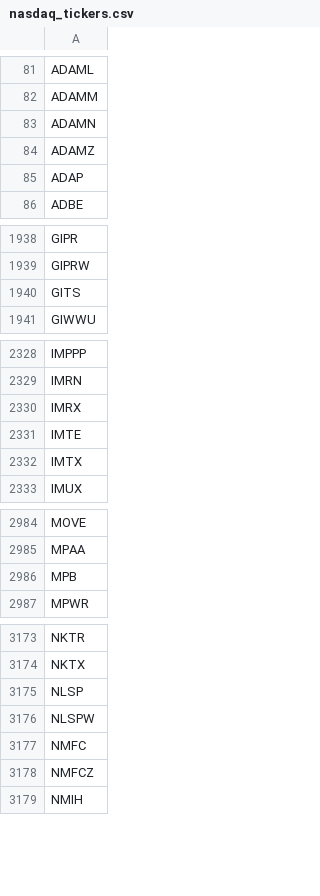
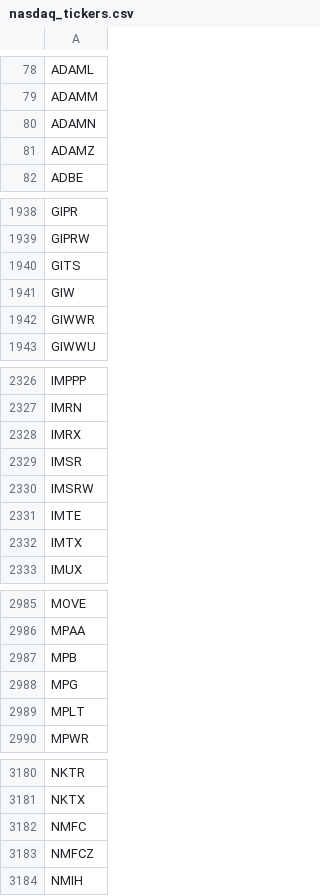
Before and after one commit to lsm914/finance, a CSV file: data/nasdaq_tickers.csv, drawn as a sheet; only a part is shown, gaps mark what is left out; removed rows and columns are numbered as before the commit, all else as after; the diff covers the shown part only; the diff names each change by its address in the sheet, - before the commit and + after, or states it on an @@ line.

```diff
--- a/data/nasdaq_tickers.csv
+++ b/data/nasdaq_tickers.csv
-row 85: ADAP
+row 1941: GIW
+row 1942: GIWWR
+row 2329: IMSR
+row 2330: IMSRW
+row 2988: MPG
+row 2989: MPLT
-row 3175: NLSP
-row 3176: NLSPW
```
Also changed, not shown: 23 added rows, 18 removed rows and 1 edited cell elsewhere in this file.
